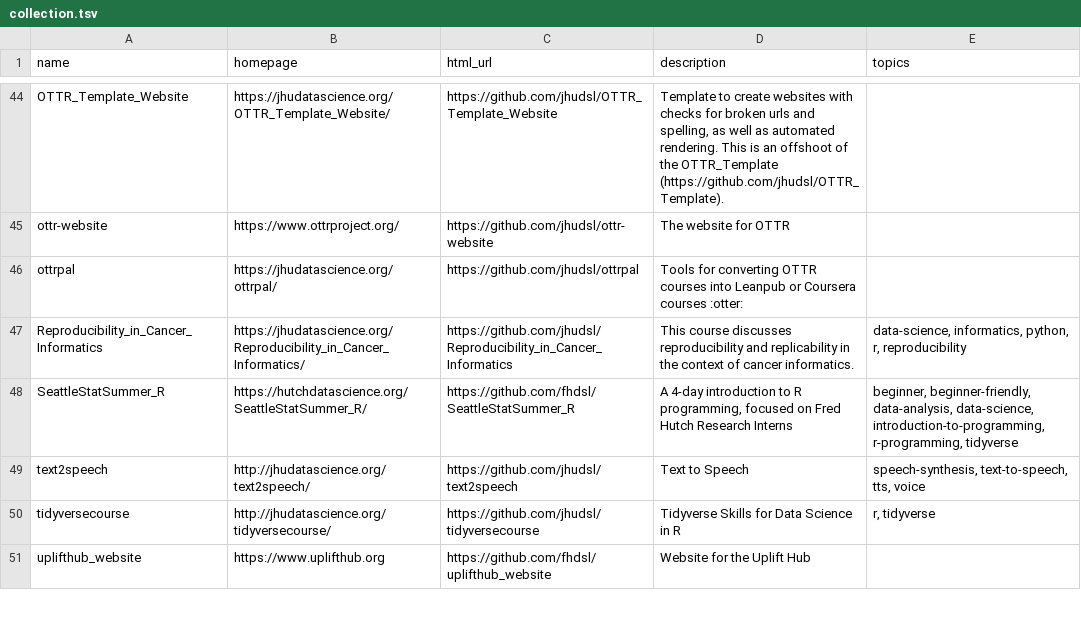
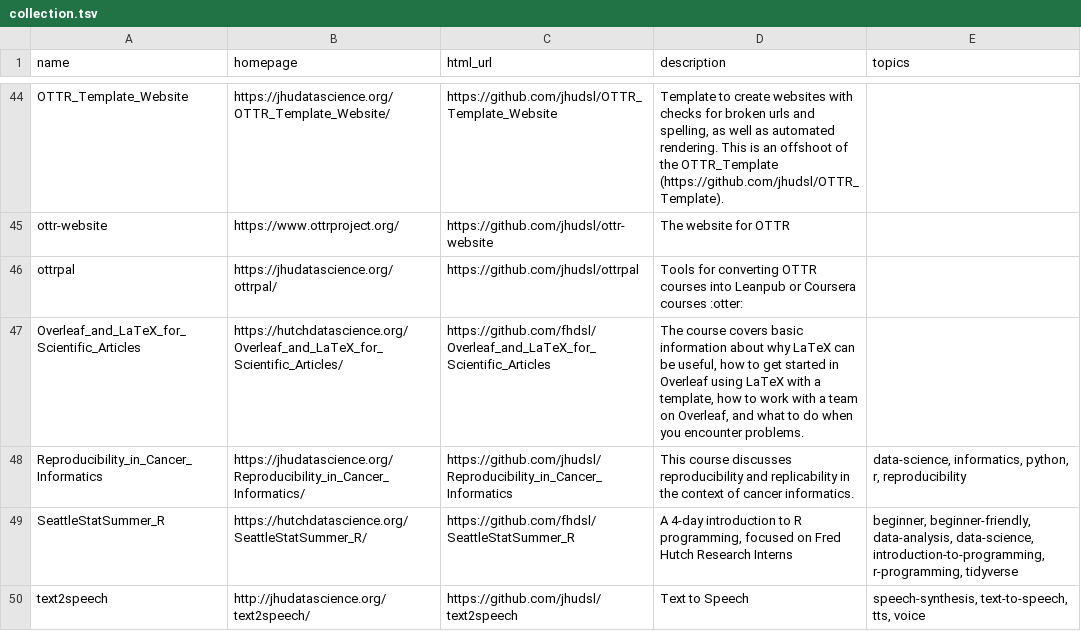
Before and after one commit to fhdsl/DaSL_Collection, a TSV file: resources/collection.tsv, drawn as a sheet; only a part is shown, gaps mark what is left out; the shorter side is filled out with more unchanged rows.

Commit message:
Add collection file

```diff
--- a/resources/collection.tsv
+++ b/resources/collection.tsv
@@ -46,2 +46,3 @@ ottr-website	https://www.ottrproject.org/	https://github.com/jhudsl/ottr-website
 ottrpal	https://jhudatascience.org/ottrpal/	https://github.com/jhudsl/ottrpal	Tools for converting OTTR courses into Leanpub or Coursera courses :otter:	
+Overleaf_and_LaTeX_for_Scientific_Articles	https://hutchdatascience.org/Overleaf_and_LaTeX_for_Scientific_Articles/	https://github.com/fhdsl/Overleaf_and_LaTeX_for_Scientific_Articles	The course covers basic information about why LaTeX can be useful, how to get started in Overleaf using LaTeX with a template, how to work with a team on Overleaf, and what to do when you encounter problems.	
 Reproducibility_in_Cancer_Informatics	https://jhudatascience.org/Reproducibility_in_Cancer_Informatics/	https://github.com/jhudsl/Reproducibility_in_Cancer_Informatics	This course discusses reproducibility and replicability in the context of cancer informatics. 	data-science, informatics, python, r, reproducibility
```
